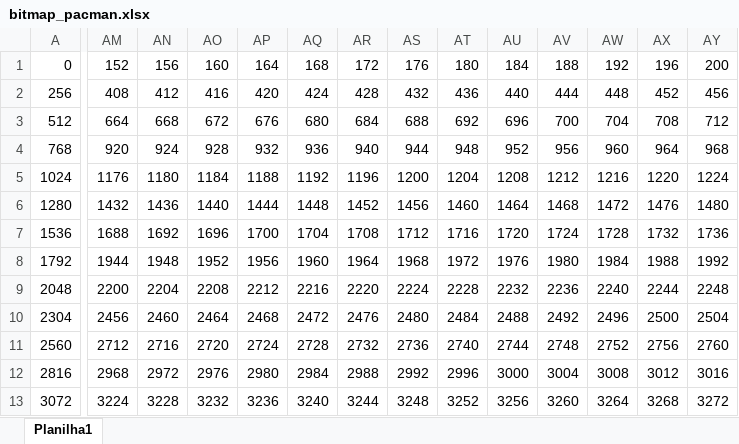
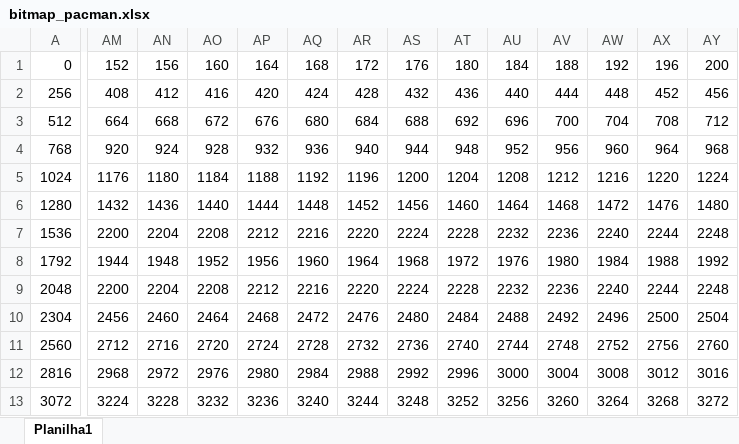
Before and after one commit to IuryTavares/pac_man_assembly, an Excel workbook: bitmap_pacman.xlsx, sheet Planilha1, drawn as a sheet; only a part is shown, gaps mark what is left out; values as stored, in another font and other column widths than the file's, no cell formats; the diff covers the shown part only; the diff names each change by its address in the sheet, - before the commit and + after, or states it on an @@ line.

```diff
--- a/bitmap_pacman.xlsx (sheet Planilha1)
+++ b/bitmap_pacman.xlsx (sheet Planilha1)
-AM7: 1688
+AM7: 2200
-AN7: 1692
+AN7: 2204
-AO7: 1696
+AO7: 2208
-AP7: 1700
+AP7: 2212
-AQ7: 1704
+AQ7: 2216
-AR7: 1708
+AR7: 2220
-AS7: 1712
+AS7: 2224
-AT7: 1716
+AT7: 2228
-AU7: 1720
+AU7: 2232
-AV7: 1724
+AV7: 2236
-AW7: 1728
+AW7: 2240
-AX7: 1732
+AX7: 2244
-AY7: 1736
+AY7: 2248
```
Also changed, not shown: 13 edited cells elsewhere in this sheet, cell formats, 1 other file.
